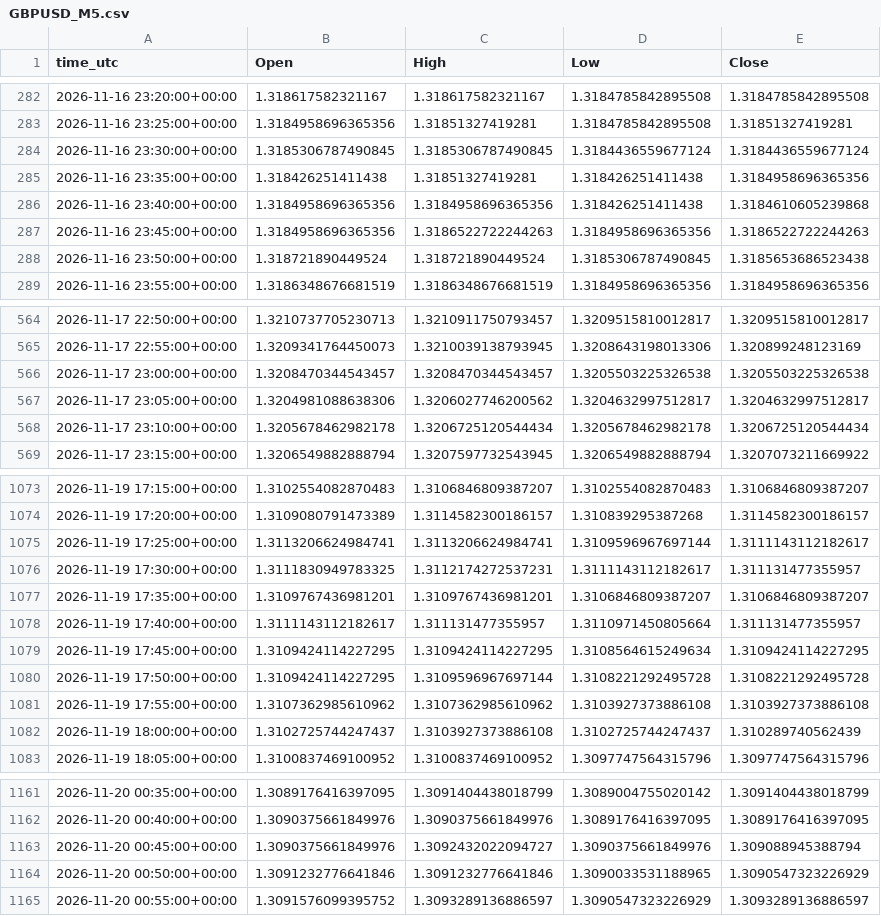
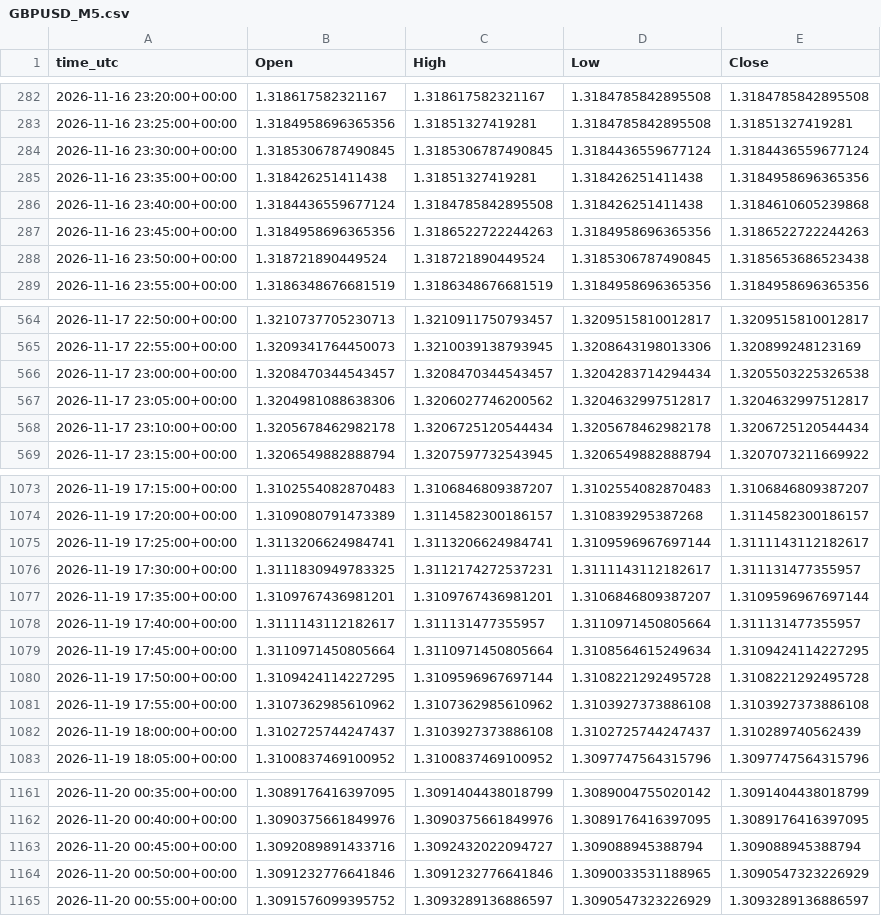
Before and after one commit to ClaireAce/Trading-Data, a CSV file: data/GBPUSD_M5.csv, drawn as a sheet; only a part is shown, gaps mark what is left out.

Commit message:
data 2026-11-22_2305

```diff
--- a/data/GBPUSD_M5.csv
+++ b/data/GBPUSD_M5.csv
@@ -285,3 +285,3 @@ time_utc,Open,High,Low,Close
 2026-11-16 23:35:00+00:00,1.318426251411438,1.31851327419281,1.318426251411438,1.3184958696365356
-2026-11-16 23:40:00+00:00,1.3184958696365356,1.3184958696365356,1.318426251411438,1.3184610605239868
+2026-11-16 23:40:00+00:00,1.3184436559677124,1.3184785842895508,1.318426251411438,1.3184610605239868
 2026-11-16 23:45:00+00:00,1.3184958696365356,1.3186522722244263,1.3184958696365356,1.3186522722244263
@@ -565,3 +565,3 @@ time_utc,Open,High,Low,Close
 2026-11-17 22:55:00+00:00,1.3209341764450073,1.3210039138793945,1.3208643198013306,1.320899248123169
-2026-11-17 23:00:00+00:00,1.3208470344543457,1.3208470344543457,1.3205503225326538,1.3205503225326538
+2026-11-17 23:00:00+00:00,1.3208470344543457,1.3208470344543457,1.3204283714294434,1.3205503225326538
 2026-11-17 23:05:00+00:00,1.3204981088638306,1.3206027746200562,1.3204632997512817,1.3204632997512817
@@ -1076,5 +1076,5 @@ time_utc,Open,High,Low,Close
 2026-11-19 17:30:00+00:00,1.3111830949783325,1.3112174272537231,1.3111143112182617,1.311131477355957
-2026-11-19 17:35:00+00:00,1.3109767436981201,1.3109767436981201,1.3106846809387207,1.3106846809387207
+2026-11-19 17:35:00+00:00,1.3109767436981201,1.3109767436981201,1.3106846809387207,1.3109596967697144
 2026-11-19 17:40:00+00:00,1.3111143112182617,1.311131477355957,1.3110971450805664,1.311131477355957
-2026-11-19 17:45:00+00:00,1.3109424114227295,1.3109424114227295,1.3108564615249634,1.3109424114227295
+2026-11-19 17:45:00+00:00,1.3110971450805664,1.3110971450805664,1.3108564615249634,1.3109424114227295
 2026-11-19 17:50:00+00:00,1.3109424114227295,1.3109596967697144,1.3108221292495728,1.3108221292495728
@@ -1162,3 +1162,3 @@ time_utc,Open,High,Low,Close
 2026-11-20 00:40:00+00:00,1.3090375661849976,1.3090375661849976,1.3089176416397095,1.3089176416397095
-2026-11-20 00:45:00+00:00,1.3090375661849976,1.3092432022094727,1.3090375661849976,1.309088945388794
+2026-11-20 00:45:00+00:00,1.3092089891433716,1.3092432022094727,1.309088945388794,1.309088945388794
 2026-11-20 00:50:00+00:00,1.3091232776641846,1.3091232776641846,1.3090033531188965,1.3090547323226929
```
Also changed, not shown: data/GBPUSD_M15.csv, data/XAUUSD_H1.csv, 8 other files.
